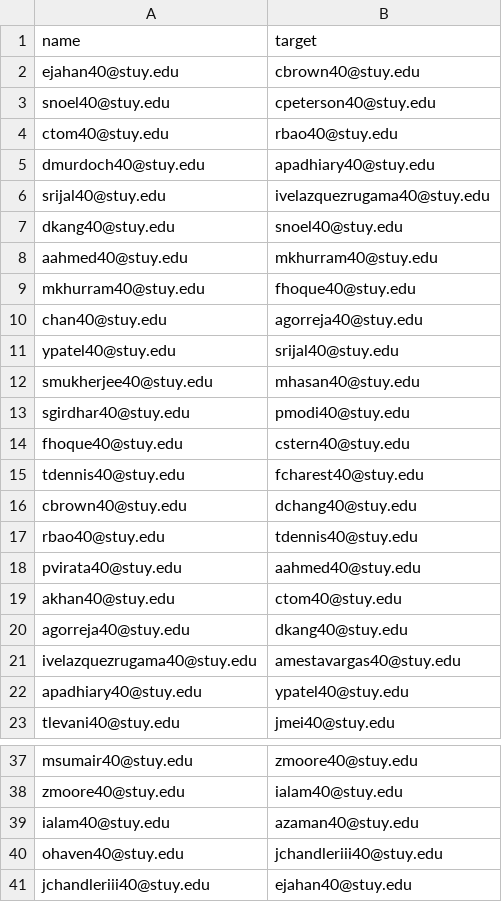
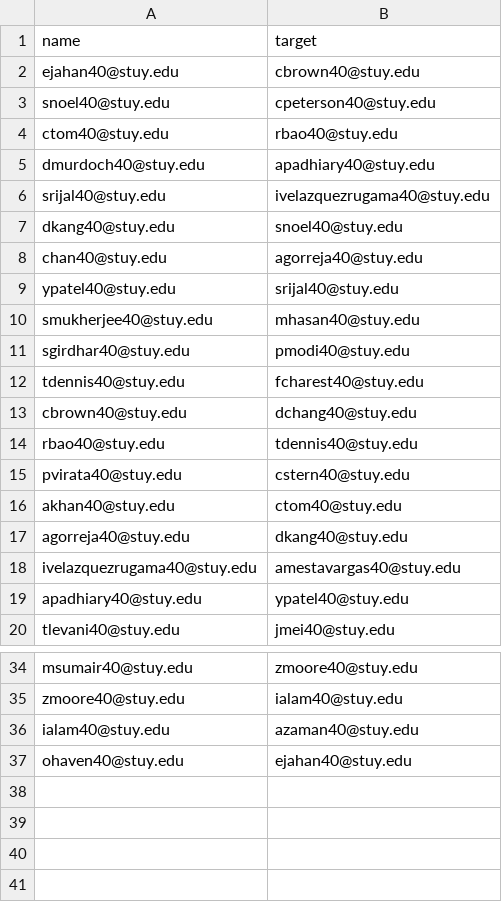
Before and after one commit to ThePotatoPowers/stuyassassin, a CSV file: public/pairs.csv, drawn as a sheet; only a part is shown, gaps mark what is left out.

Commit message:
updated list

```diff
--- a/public/pairs.csv
+++ b/public/pairs.csv
@@ -7,4 +7,2 @@ srijal40@stuy.edu,ivelazquezrugama40@stuy.edu
 dkang40@stuy.edu,snoel40@stuy.edu
-aahmed40@stuy.edu,mkhurram40@stuy.edu
-mkhurram40@stuy.edu,fhoque40@stuy.edu
 chan40@stuy.edu,agorreja40@stuy.edu
@@ -13,3 +11,2 @@ smukherjee40@stuy.edu,mhasan40@stuy.edu
 sgirdhar40@stuy.edu,pmodi40@stuy.edu
-fhoque40@stuy.edu,cstern40@stuy.edu
 tdennis40@stuy.edu,fcharest40@stuy.edu
@@ -17,3 +14,3 @@ cbrown40@stuy.edu,dchang40@stuy.edu
 rbao40@stuy.edu,tdennis40@stuy.edu
-pvirata40@stuy.edu,aahmed40@stuy.edu
+pvirata40@stuy.edu,cstern40@stuy.edu
 akhan40@stuy.edu,ctom40@stuy.edu
@@ -39,3 +36,2 @@ zmoore40@stuy.edu,ialam40@stuy.edu
 ialam40@stuy.edu,azaman40@stuy.edu
-ohaven40@stuy.edu,jchandleriii40@stuy.edu
-jchandleriii40@stuy.edu,ejahan40@stuy.edu
+ohaven40@stuy.edu,ejahan40@stuy.edu
```
